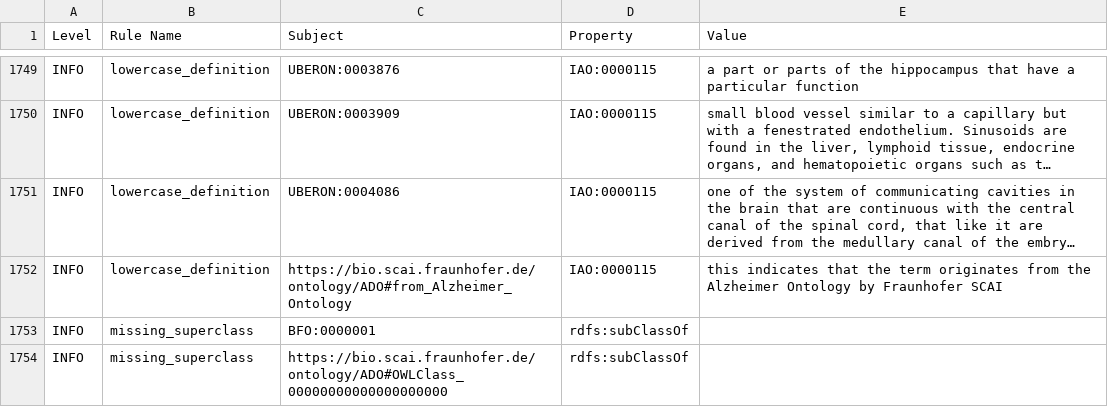
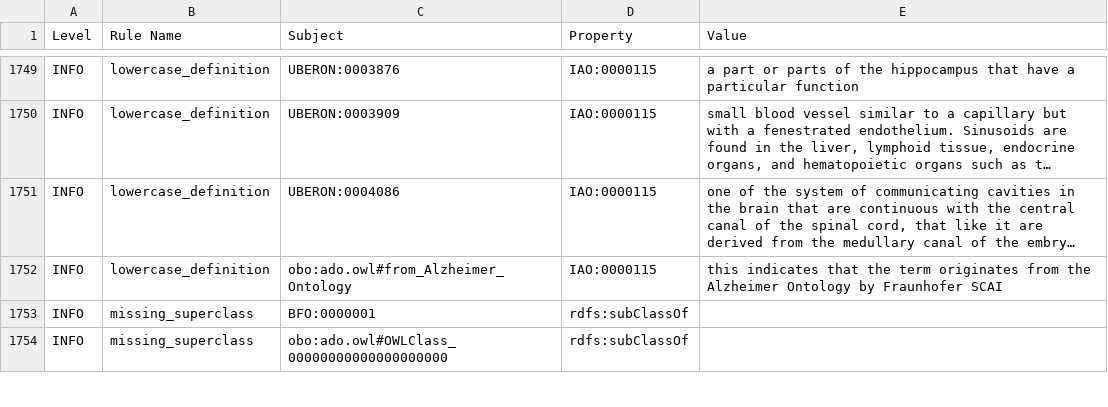
Before and after one commit to Fraunhofer-SCAI-Applied-Semantics/ADO, a TSV file: report.tsv, drawn as a sheet; only a part is shown, gaps mark what is left out; long unchanged cells end in …; the diff covers the shown part only; the diff names each change by its address in the sheet, - before the commit and + after, or states it on an @@ line.

```diff
--- a/report.tsv
+++ b/report.tsv
-C1752 (Subject): https://bio.scai.fraunhofer.de/ontology/ADO#from_Alzheimer_Ontology
+C1752 (Subject): obo:ado.owl#from_Alzheimer_Ontology
-C1754 (Subject): https://bio.scai.fraunhofer.de/ontology/ADO#OWLClass_00000000000000000000
+C1754 (Subject): obo:ado.owl#OWLClass_00000000000000000000
```
Also changed, not shown: 4 added rows, 4 removed rows and 8 edited cells elsewhere in this file, 1 other file.
